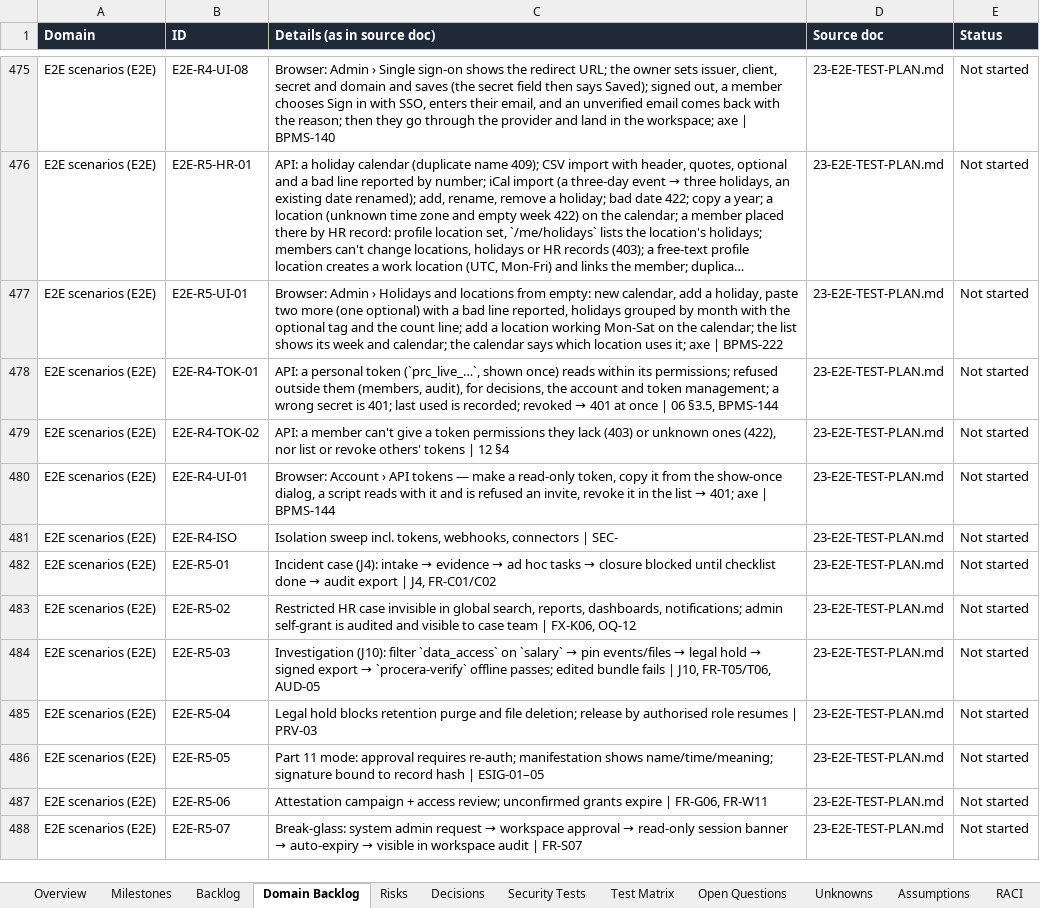
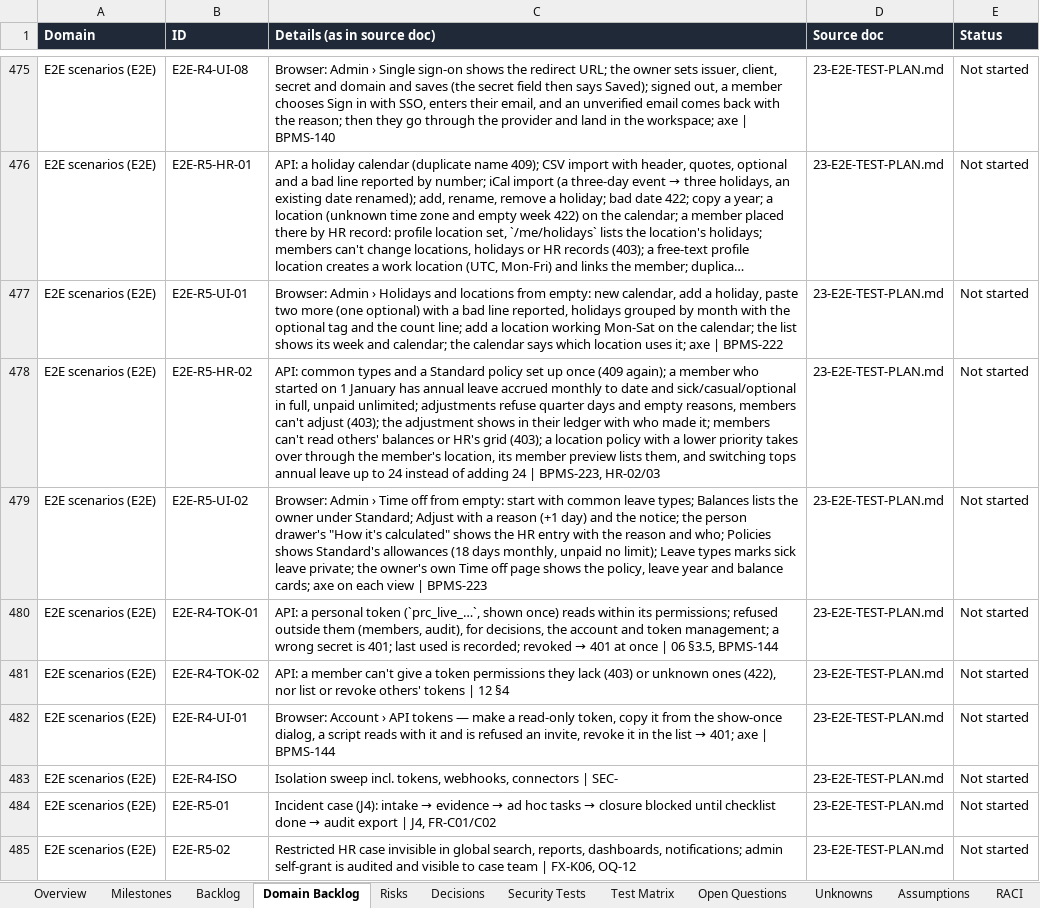
Before and after one commit to CasualOffice/Procera, an Excel workbook: trackers/Delivery_Tracker.xlsx, sheet Domain Backlog, drawn as a sheet; only a part is shown, gaps mark what is left out; the shorter side is filled out with more unchanged rows; long unchanged cells end in …; values as stored, in another font and other column widths than the file's, no borders; table styles not drawn; the diff names each change by its address in the sheet, - before the commit and + after, or states it on an @@ line.

Commit message:
feat(hr): Time off page and Admin › Time off; E2E and docs (BPMS-223)
Balance cards with how each number is calculated and upcoming holidays;
admin balances grid with adjust and a person drawer, policies with
allowances and an editor with audiences, leave types with flags.
E2E-R5-HR-02, E2E-R5-UI-02; AUD-01 and the isolation sweep cover the new
routes. docs/08, docs/12 (time_off permissions, HR Administrator),
docs/23, docs/25, tracker.

Signed-off-by: sachin sarwa <schnsrw@gmail.com>

```diff
--- a/trackers/Delivery_Tracker.xlsx (sheet Domain Backlog)
+++ b/trackers/Delivery_Tracker.xlsx (sheet Domain Backlog)
+row 478: E2E scenarios (E2E) | E2E-R5-HR-02 | API: common types and a Standard policy set up once (409 again); a member who started on 1 January has annual leave accrued monthly to date and sick/casual/optional in full, unpaid unlimited; adjustments refuse quarter days and empty reasons, members can't adjust (403); the adjustment shows in their ledger with who made it; members can't read others' balances or HR's grid (403); a location policy with a lower priority takes over through the member's location, its member preview lists them, and switching tops annual leave up to 24 instead of adding 24 | BPMS-223, HR-02/03 | 23-E2E-TEST-PLAN.md | Not started
+row 479: E2E scenarios (E2E) | E2E-R5-UI-02 | Browser: Admin › Time off from empty: start with common leave types; Balances lists the owner under Standard; Adjust with a reason (+1 day) and the notice; the person drawer's "How it's calculated" shows the HR entry with the reason and who; Policies shows Standard's allowances (18 days monthly, unpaid no limit); Leave types marks sick leave private; the owner's own Time off page shows the policy, leave year and balance cards; axe on each view | BPMS-223 | 23-E2E-TEST-PLAN.md | Not started
```
Also changed, not shown: sheet Open Questions, sheet Backlog, 21 other files.
